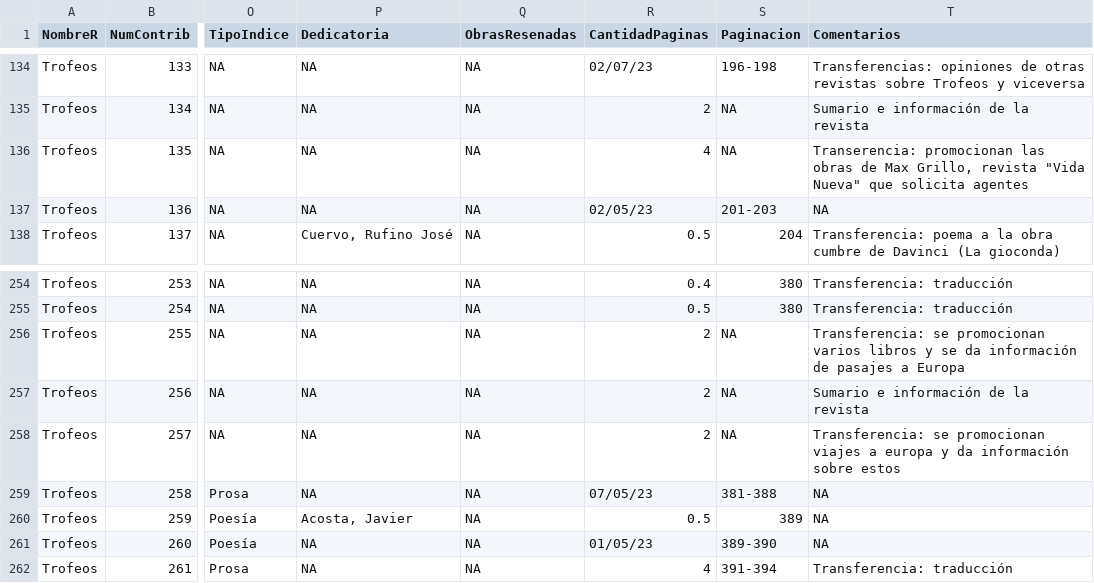
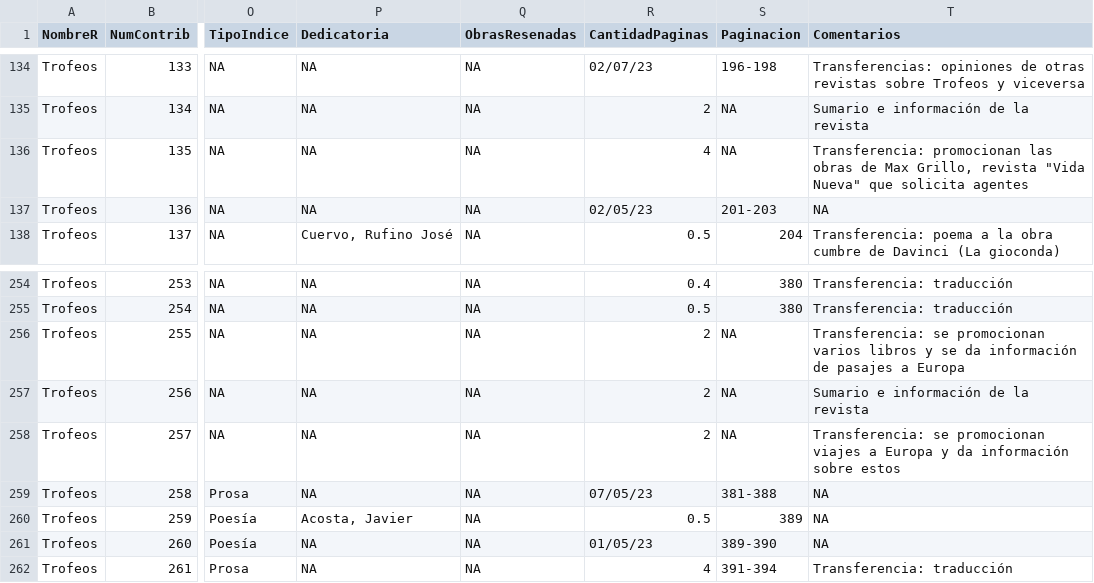
Before and after one commit to danilopenagos/revistas-culturales-data-sprint-04, a CSV file: datos/revistas/Trofeoslimpia.csv, drawn as a sheet; only a part is shown, gaps mark what is left out; the diff names each change by its address in the sheet, - before the commit and + after, or states it on an @@ line.

```diff
--- a/datos/revistas/Trofeoslimpia.csv
+++ b/datos/revistas/Trofeoslimpia.csv
-T136 (Comentarios): Transerencia: promocionan las…
+T136 (Comentarios): Transferencia: promocionan las…
-T258 (Comentarios): …viajes a europa y da…
+T258 (Comentarios): …viajes a Europa y da…
```
Also changed, not shown: datos/revistas/Contemporanea_limpia.csv, datos/revistas/Culturalimpia.csv, 4 other files.
